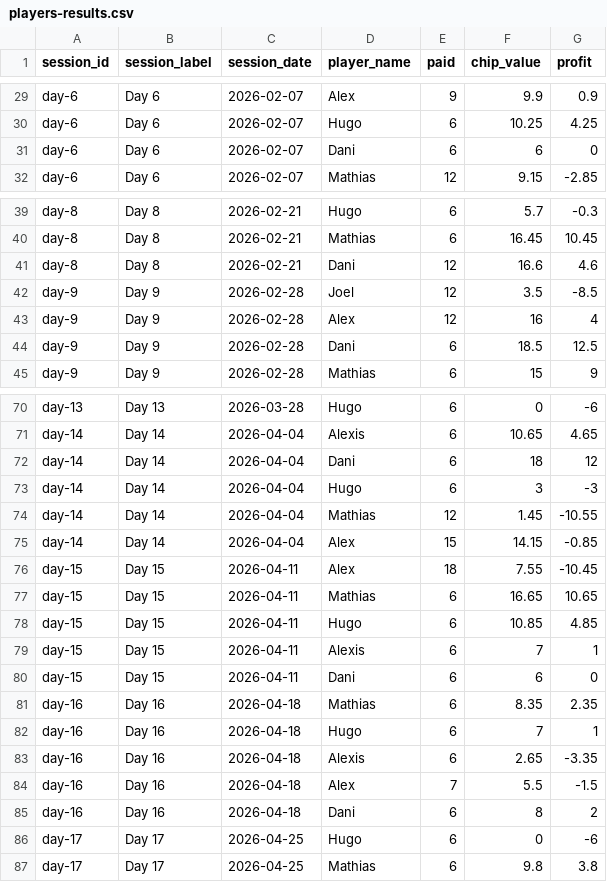
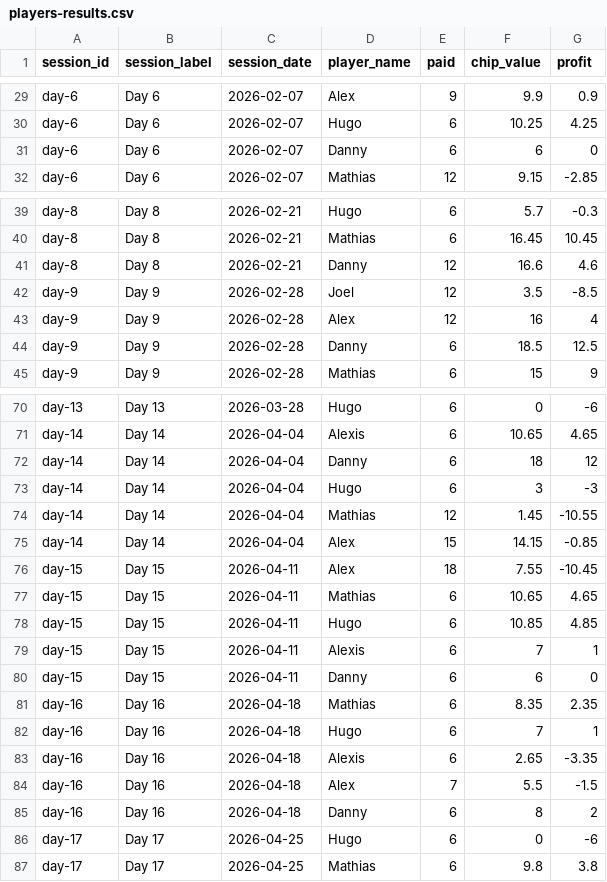
Before and after one commit to AlexGiurea/poker-tracker, a CSV file: public/data/players-results.csv, drawn as a sheet; only a part is shown, gaps mark what is left out; the diff covers the shown part only.

Commit message:
Update poker results and merge Danny records

```diff
--- a/public/data/players-results.csv
+++ b/public/data/players-results.csv
@@ -30,3 +30,3 @@ day-6,Day 6,2026-02-07,Alex,9,9.9,0.9
 day-6,Day 6,2026-02-07,Hugo,6,10.25,4.25
-day-6,Day 6,2026-02-07,Dani,6,6,0
+day-6,Day 6,2026-02-07,Danny,6,6,0
 day-6,Day 6,2026-02-07,Mathias,12,9.15,-2.85
@@ -40,6 +40,6 @@ day-8,Day 8,2026-02-21,Hugo,6,5.7,-0.3
 day-8,Day 8,2026-02-21,Mathias,6,16.45,10.45
-day-8,Day 8,2026-02-21,Dani,12,16.6,4.6
+day-8,Day 8,2026-02-21,Danny,12,16.6,4.6
 day-9,Day 9,2026-02-28,Joel,12,3.5,-8.5
 day-9,Day 9,2026-02-28,Alex,12,16,4
-day-9,Day 9,2026-02-28,Dani,6,18.5,12.5
+day-9,Day 9,2026-02-28,Danny,6,18.5,12.5
 day-9,Day 9,2026-02-28,Mathias,6,15,9
@@ -71,3 +71,3 @@ day-13,Day 13,2026-03-28,Hugo,6,0,-6
 day-14,Day 14,2026-04-04,Alexis,6,10.65,4.65
-day-14,Day 14,2026-04-04,Dani,6,18,12
+day-14,Day 14,2026-04-04,Danny,6,18,12
 day-14,Day 14,2026-04-04,Hugo,6,3,-3
@@ -76,6 +76,6 @@ day-14,Day 14,2026-04-04,Alex,15,14.15,-0.85
 day-15,Day 15,2026-04-11,Alex,18,7.55,-10.45
-day-15,Day 15,2026-04-11,Mathias,6,16.65,10.65
+day-15,Day 15,2026-04-11,Mathias,6,10.65,4.65
 day-15,Day 15,2026-04-11,Hugo,6,10.85,4.85
 day-15,Day 15,2026-04-11,Alexis,6,7,1
-day-15,Day 15,2026-04-11,Dani,6,6,0
+day-15,Day 15,2026-04-11,Danny,6,6,0
 day-16,Day 16,2026-04-18,Mathias,6,8.35,2.35
@@ -84,3 +84,3 @@ day-16,Day 16,2026-04-18,Alexis,6,2.65,-3.35
 day-16,Day 16,2026-04-18,Alex,7,5.5,-1.5
-day-16,Day 16,2026-04-18,Dani,6,8,2
+day-16,Day 16,2026-04-18,Danny,6,8,2
 day-17,Day 17,2026-04-25,Hugo,6,0,-6
```
Also changed, not shown: 12 added rows and 13 edited cells elsewhere in this file, 1 other file.
